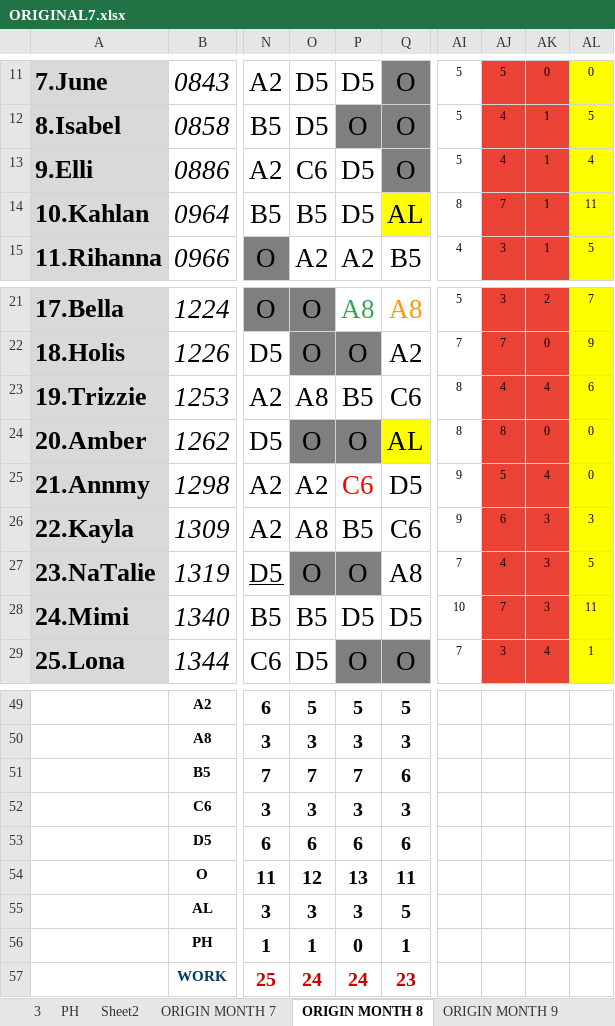
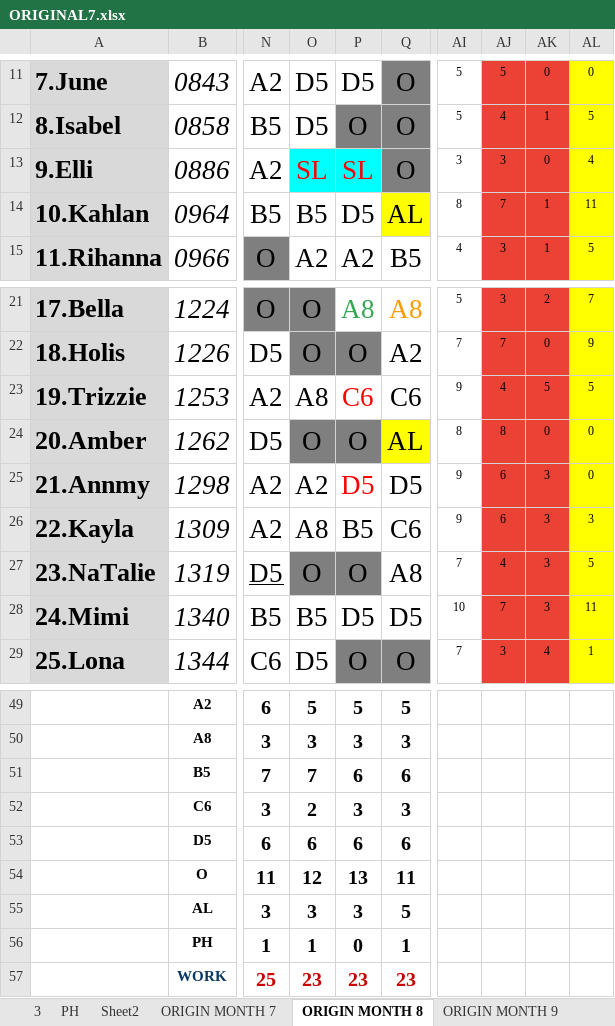
Before and after one commit to Chats-club/roter-ga, an Excel workbook: uploads/ORIGINAL7.xlsx, sheet ORIGIN MONTH 8, drawn as a sheet; only a part is shown, gaps mark what is left out; values as stored, in another font and other column widths than the file's, no borders; charts and pictures and conditional formats not drawn; the diff names each change by its address in the sheet, - before the commit and + after, or states it on an @@ line.

Commit message:
new

```diff
--- a/uploads/ORIGINAL7.xlsx (sheet ORIGIN MONTH 8)
+++ b/uploads/ORIGINAL7.xlsx (sheet ORIGIN MONTH 8)
-O13: C6
+O13: SL
@@ O13:P13 fill: none → #00FFFF, text colour: black → #FF0000 @@
-P13: D5
+P13: SL
-AI13: 5
+AI13: 3
-AJ13: 4
+AJ13: 3
-AK13: 1
+AK13: 0
-P23: B5
+P23: C6
-P23 text colour: black
+P23 text colour: #FF0000
-AI23: 8
+AI23: 9
-AK23: 4
+AK23: 5
-AL23: 6
+AL23: 5
-P25: C6
+P25: D5
-AJ25: 5
+AJ25: 6
-AK25: 4
+AK25: 3
-P51: 7
+P51: 6
-O52: 3
+O52: 2
-O57: 24
+O57: 23
-P57: 24
+P57: 23
```
Also changed, not shown: sheet MONTH8, sheet ManPower8.
